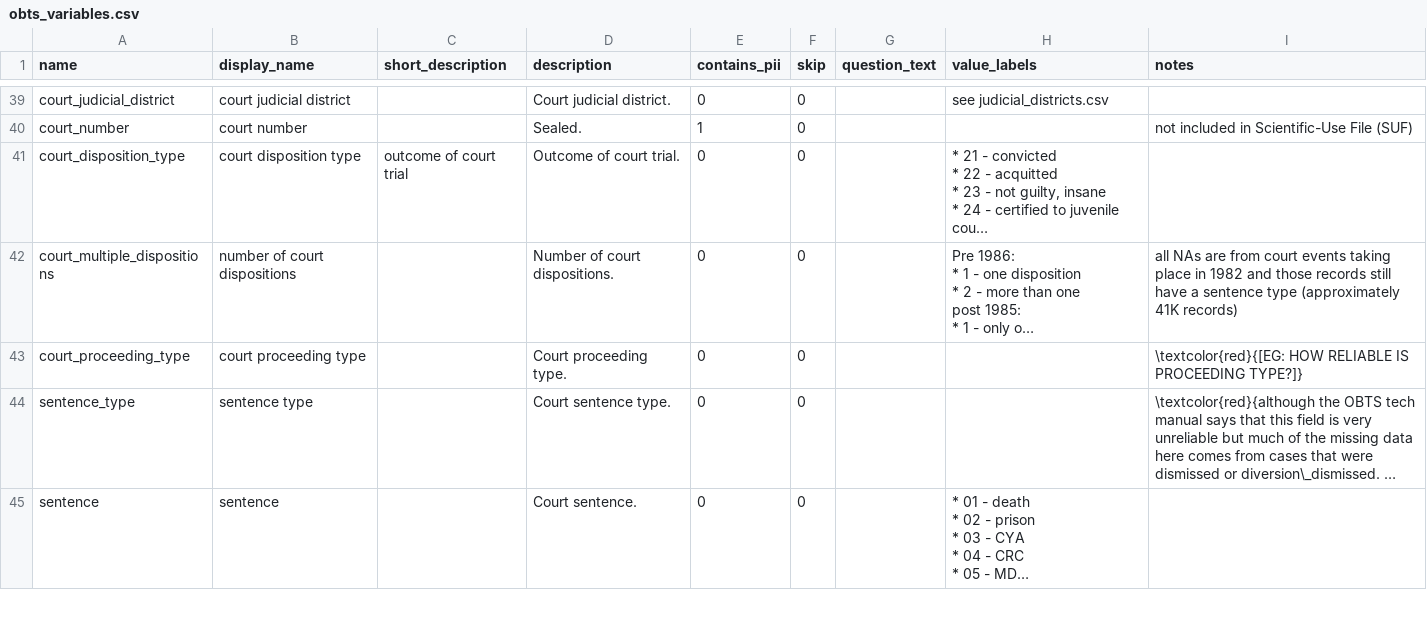
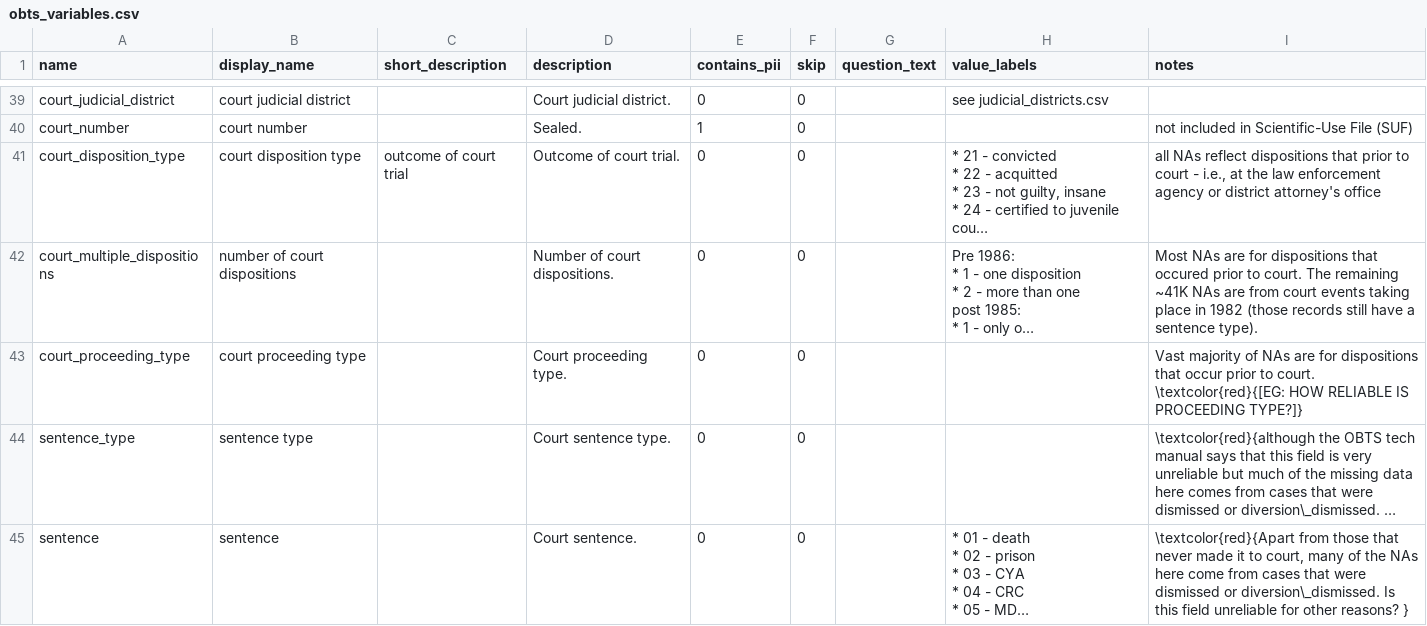
Before and after one commit to vdorie/dojr, a CSV file: inventory/obts/obts_variables.csv, drawn as a sheet; only a part is shown, gaps mark what is left out; long unchanged cells end in …; the diff covers the shown part only; the diff names each change by its address in the sheet, - before the commit and + after, or states it on an @@ line.

Commit message:
explanations for NAs

```diff
--- a/inventory/obts/obts_variables.csv
+++ b/inventory/obts/obts_variables.csv
-I41 (notes): (empty)
+I41 (notes): all NAs reflect dispositions that prior to court - i.e., at the law enforcement agency or district attorney's office
-I42 (notes): all NAs are from court events taking place in 1982 and those records still have a sentence type (approximately 41K records)
+I42 (notes): Most NAs are for dispositions that occured prior to court. The remaining ~41K NAs are from court events taking place in 1982 (those records still have a sentence type).
-I43 (notes): \textcolor{red}{[EG: HOW…
+I43 (notes): Vast majority of NAs are for dispositions that occur prior to court. \textcolor{red}{[EG: HOW…
-I45 (notes): (empty)
+I45 (notes): \textcolor{red}{Apart from those that never made it to court, many of the NAs here come from cases that were dismissed or diversion\_dismissed. Is this field unreliable for other reasons? }
```
Also changed, not shown: 7 edited cells elsewhere in this file.
